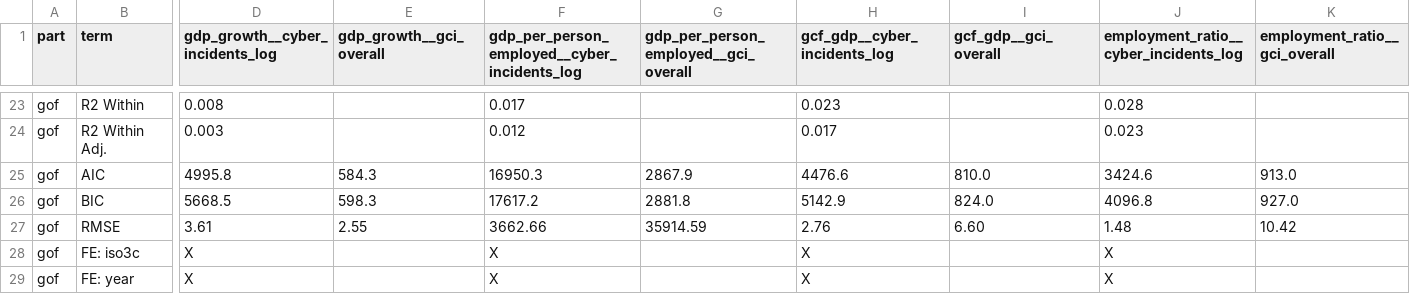
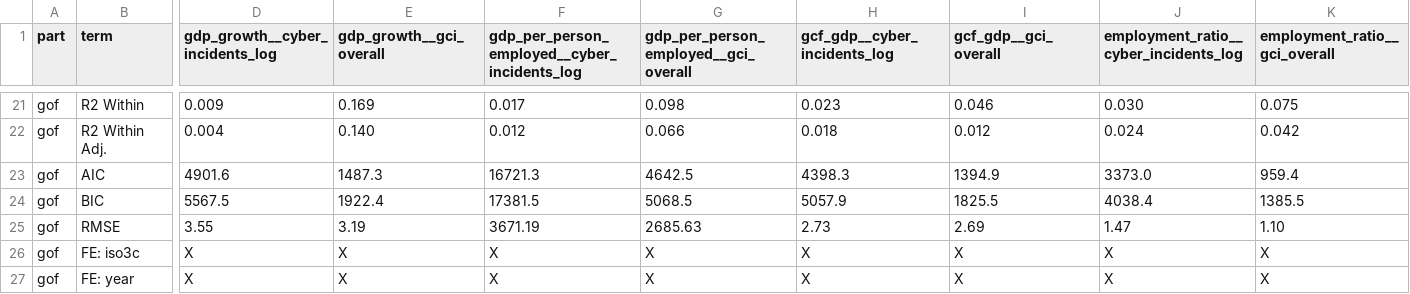
Before and after one commit to calderon777/a-cyber-macro-impact-pilot, a CSV file: output/tables/incidents_vs_readiness_regressions.csv, drawn as a sheet; only a part is shown, gaps mark what is left out; removed rows and columns are numbered as before the commit, all else as after; rows hold the shown columns only; the diff covers the shown part only; the diff names each change by its address in the sheet, - before the commit and + after, or states it on an @@ line.

```diff
--- a/output/tables/incidents_vs_readiness_regressions.csv
+++ b/output/tables/incidents_vs_readiness_regressions.csv
-D21 (gdp_growth__cyber_incidents_log): 0.008
+D21 (gdp_growth__cyber_incidents_log): 0.009
-E21 (gdp_growth__gci_overall): (empty)
+E21 (gdp_growth__gci_overall): 0.169
-G21: (empty)
+G21: 0.098
-I21 (gcf_gdp__gci_overall): (empty)
+I21 (gcf_gdp__gci_overall): 0.046
-J21: 0.028
+J21: 0.030
-K21 (employment_ratio__gci_overall): (empty)
+K21 (employment_ratio__gci_overall): 0.075
-D22 (gdp_growth__cyber_incidents_log): 0.003
+D22 (gdp_growth__cyber_incidents_log): 0.004
-E22 (gdp_growth__gci_overall): (empty)
+E22 (gdp_growth__gci_overall): 0.140
-G22: (empty)
+G22: 0.066
-H22 (gcf_gdp__cyber_incidents_log): 0.017
+H22 (gcf_gdp__cyber_incidents_log): 0.018
-I22 (gcf_gdp__gci_overall): (empty)
+I22 (gcf_gdp__gci_overall): 0.012
-J22: 0.023
+J22: 0.024
-K22 (employment_ratio__gci_overall): (empty)
+K22 (employment_ratio__gci_overall): 0.042
-row 25: gof | AIC | 4995.8 | 584.3 | 16950.3 | 2867.9 | 4476.6 | 810.0 | 3424.6 | 913.0
-row 26: gof | BIC | 5668.5 | 598.3 | 17617.2 | 2881.8 | 5142.9 | 824.0 | 4096.8 | 927.0
-row 27: gof | RMSE | 3.61 | 2.55 | 3662.66 | 35914.59 | 2.76 | 6.60 | 1.48 | 10.42
+row 23: gof | AIC | 4901.6 | 1487.3 | 16721.3 | 4642.5 | 4398.3 | 1394.9 | 3373.0 | 959.4
+row 24: gof | BIC | 5567.5 | 1922.4 | 17381.5 | 5068.5 | 5057.9 | 1825.5 | 4038.4 | 1385.5
+row 25: gof | RMSE | 3.55 | 3.19 | 3671.19 | 2685.63 | 2.73 | 2.69 | 1.47 | 1.10
-E26:E27 (gdp_growth__gci_overall): (empty)
+E26:E27 (gdp_growth__gci_overall): X
-G26:G27: (empty)
+G26:G27: X
-I26:I27 (gcf_gdp__gci_overall): (empty)
+I26:I27 (gcf_gdp__gci_overall): X
-K26:K27 (employment_ratio__gci_overall): (empty)
+K26:K27 (employment_ratio__gci_overall): X
```
Also changed, not shown: 1 added row, 3 removed rows and 56 edited cells elsewhere in this file, data_raw/incidents/incidents_refresh_log.csv, data_raw/itu/gci_refresh_log.csv, 11 other files.
